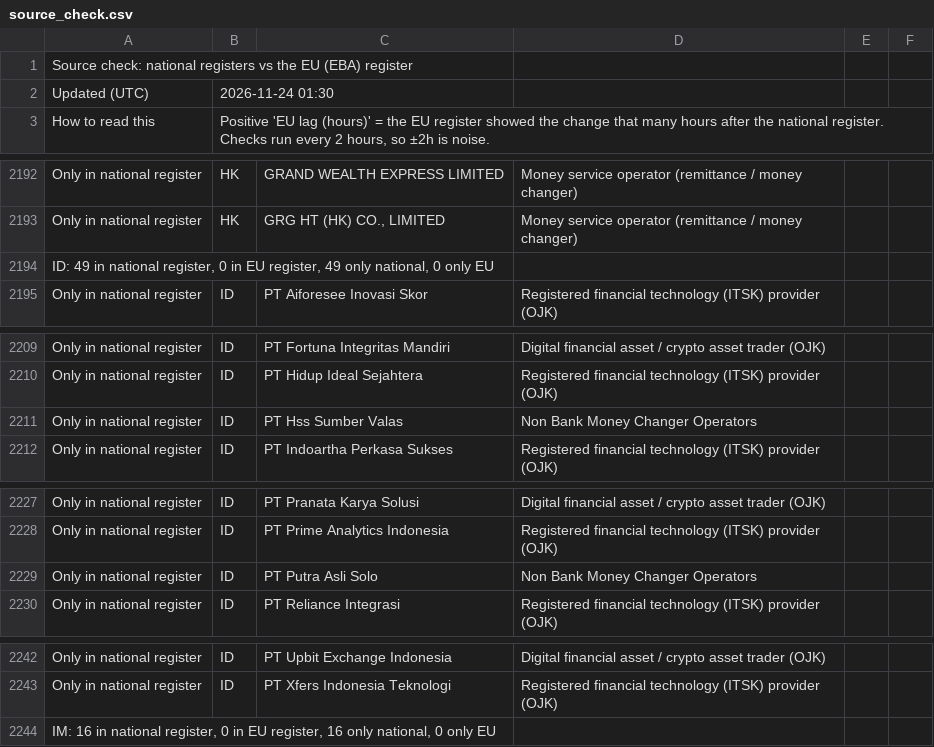
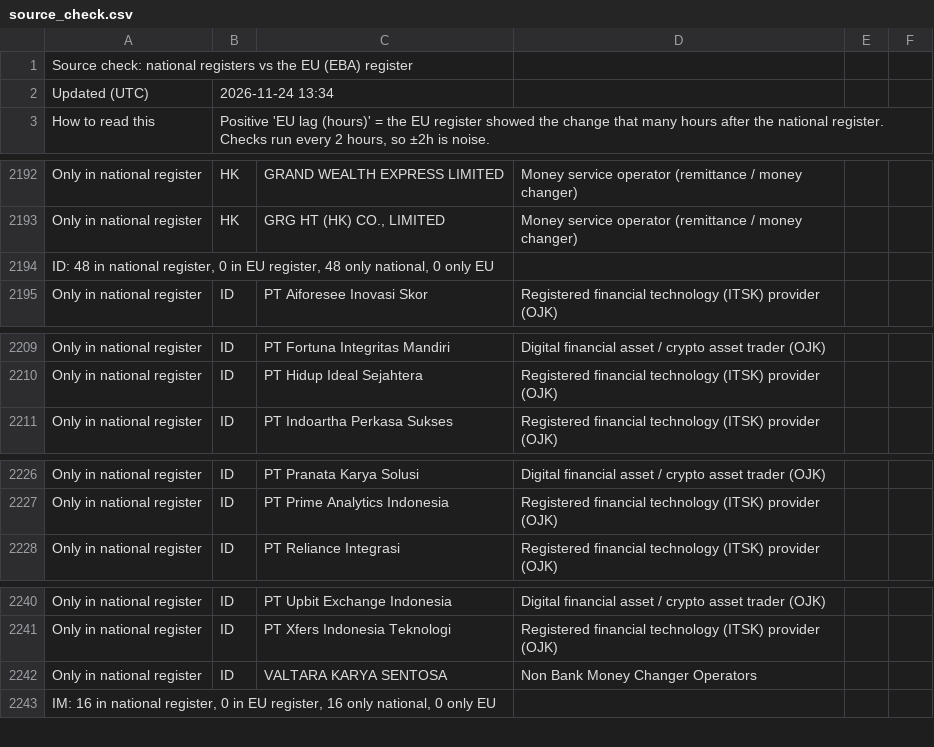
Before and after one commit to TheShaz77/licence-tracker, a CSV file: data/source_check.csv, drawn as a sheet; only a part is shown, gaps mark what is left out.

```diff
--- a/data/source_check.csv
+++ b/data/source_check.csv
@@ -1,3 +1,3 @@
 Source check: national registers vs the EU (EBA) register,,,,,
-Updated (UTC),2026-11-24 01:30,,,,
+Updated (UTC),2026-11-24 13:34,,,,
 How to read this,"Positive 'EU lag (hours)' = the EU register showed the change that many hours after the national register. Checks run every 2 hours, so ±2h is noise.",,,,
@@ -2193,3 +2193,3 @@ Only in national register,HK,GRAND WEALTH EXPRESS LIMITED,Money service operator
 Only in national register,HK,"GRG HT (HK) CO., LIMITED",Money service operator (remittance / money changer),,
-"ID: 49 in national register, 0 in EU register, 49 only national, 0 only EU",,,,,
+"ID: 48 in national register, 0 in EU register, 48 only national, 0 only EU",,,,,
 Only in national register,ID,PT Aiforesee Inovasi Skor,Registered financial technology (ITSK) provider (OJK),,
@@ -2210,3 +2210,2 @@ Only in national register,ID,PT Fortuna Integritas Mandiri,Digital financial ass
 Only in national register,ID,PT Hidup Ideal Sejahtera,Registered financial technology (ITSK) provider (OJK),,
-Only in national register,ID,PT Hss Sumber Valas,Non Bank Money Changer Operators,,
 Only in national register,ID,PT Indoartha Perkasa Sukses,Registered financial technology (ITSK) provider (OJK),,
@@ -2228,3 +2227,2 @@ Only in national register,ID,PT Pranata Karya Solusi,Digital financial asset / c
 Only in national register,ID,PT Prime Analytics Indonesia,Registered financial technology (ITSK) provider (OJK),,
-Only in national register,ID,PT Putra Asli Solo,Non Bank Money Changer Operators,,
 Only in national register,ID,PT Reliance Integrasi,Registered financial technology (ITSK) provider (OJK),,
@@ -2243,2 +2241,3 @@ Only in national register,ID,PT Upbit Exchange Indonesia,Digital financial asset
 Only in national register,ID,PT Xfers Indonesia Teknologi,Registered financial technology (ITSK) provider (OJK),,
+Only in national register,ID,VALTARA KARYA SENTOSA,Non Bank Money Changer Operators,,
 "IM: 16 in national register, 0 in EU register, 16 only national, 0 only EU",,,,,
```
Also changed, not shown: 28 other files.
